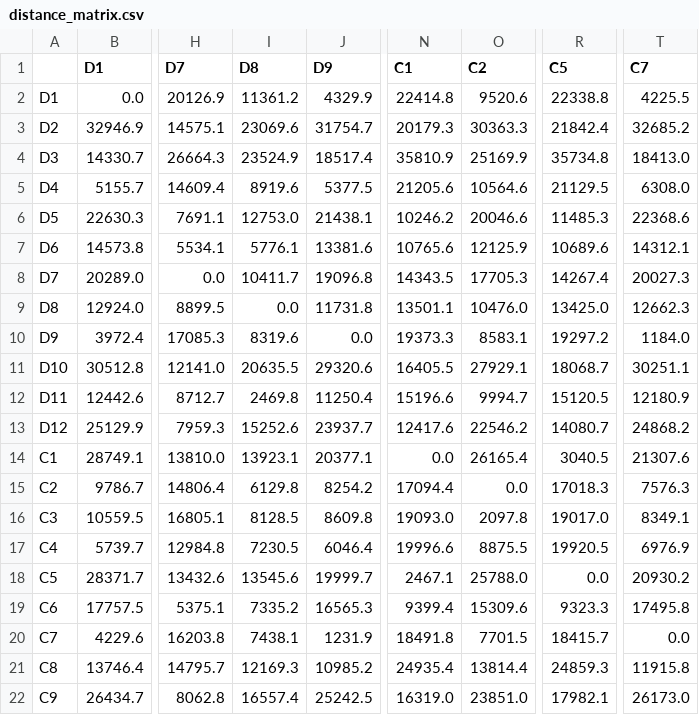
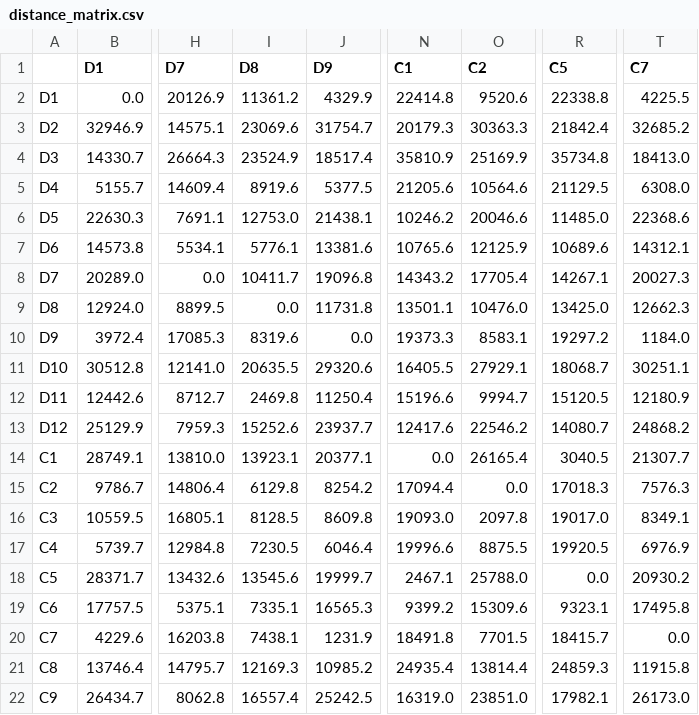
Before and after one commit to Navasanti19/Proyecto-Seneca-Libre, a CSV file: case_4_multi_product/data/distance_matrix.csv, drawn as a sheet; only a part is shown, gaps mark what is left out; the diff names each change by its address in the sheet, - before the commit and + after, or states it on an @@ line.

```diff
--- a/case_4_multi_product/data/distance_matrix.csv
+++ b/case_4_multi_product/data/distance_matrix.csv
-R6 (C5): 11485.3
+R6 (C5): 11485.0
-N8 (C1): 14343.5
+N8 (C1): 14343.2
-O8 (C2): 17705.3
+O8 (C2): 17705.4
-R8 (C5): 14267.4
+R8 (C5): 14267.1
-T14 (C7): 21307.6
+T14 (C7): 21307.7
-I19 (D8): 7335.2
+I19 (D8): 7335.1
-N19 (C1): 9399.4
+N19 (C1): 9399.2
-R19 (C5): 9323.3
+R19 (C5): 9323.1
```
Also changed, not shown: case_4_multi_product/data/Clients.csv, case_4_multi_product/data/Depots_With_Products.csv, 4 other files.
